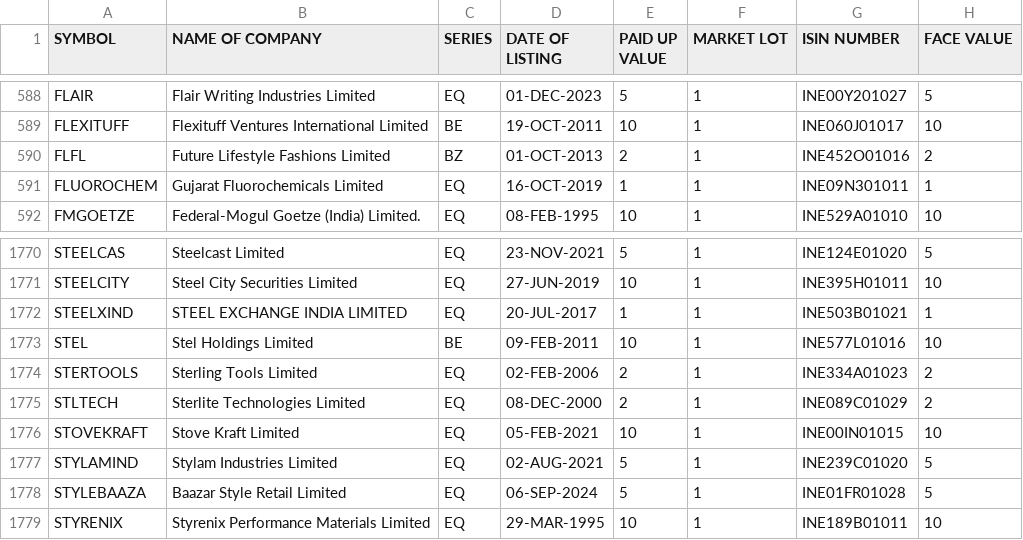
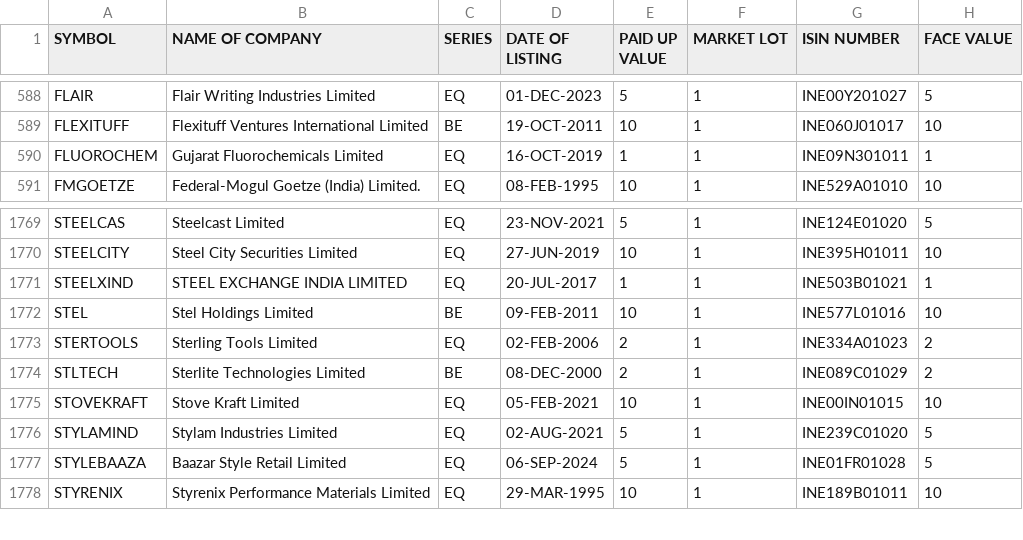
Before and after one commit to anny-whatever/vcpTrader, a CSV file: server/src/data/ALL.csv, drawn as a sheet; only a part is shown, gaps mark what is left out.

```diff
--- a/server/src/data/ALL.csv
+++ b/server/src/data/ALL.csv
@@ -589,3 +589,2 @@ FLAIR,Flair Writing Industries Limited,EQ,01-DEC-2023,5,1,INE00Y201027,5
 FLEXITUFF,Flexituff Ventures International Limited,BE,19-OCT-2011,10,1,INE060J01017,10
-FLFL,Future Lifestyle Fashions Limited,BZ,01-OCT-2013,2,1,INE452O01016,2
 FLUOROCHEM,Gujarat Fluorochemicals Limited,EQ,16-OCT-2019,1,1,INE09N301011,1
@@ -1774,3 +1773,3 @@ STEL,Stel Holdings Limited,BE,09-FEB-2011,10,1,INE577L01016,10
 STERTOOLS,Sterling Tools Limited,EQ,02-FEB-2006,2,1,INE334A01023,2
-STLTECH,Sterlite Technologies Limited,EQ,08-DEC-2000,2,1,INE089C01029,2
+STLTECH,Sterlite Technologies Limited,BE,08-DEC-2000,2,1,INE089C01029,2
 STOVEKRAFT,Stove Kraft Limited,EQ,05-FEB-2021,10,1,INE00IN01015,10
```
Also changed, not shown: 3 other files.
